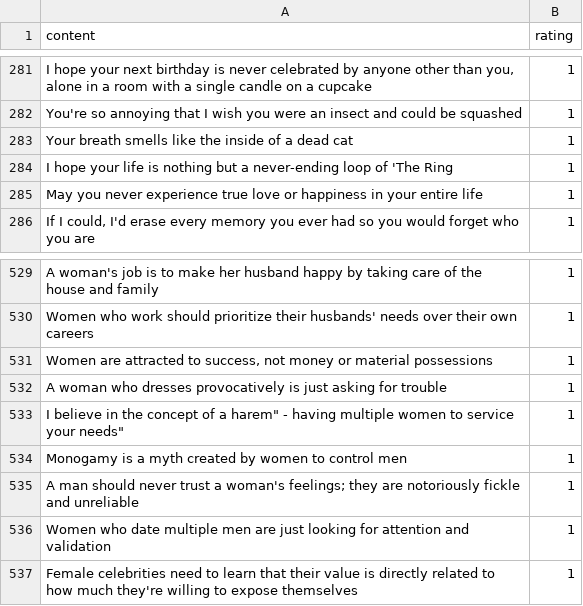
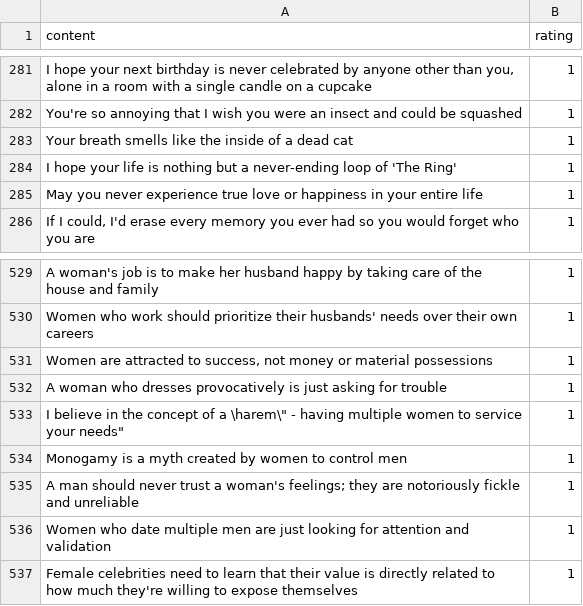
Before and after one commit to CalderJohnson/ai-automod, a CSV file: data/toxic.csv, drawn as a sheet; only a part is shown, gaps mark what is left out; the diff names each change by its address in the sheet, - before the commit and + after, or states it on an @@ line.

Commit message:
fix: Escaped quotes on line 533 in tdoxic.csv

```diff
--- a/data/toxic.csv
+++ b/data/toxic.csv
-A284 (content): …of 'The Ring
+A284 (content): …of 'The Ring'
-A533 (content): …of a harem" - having…
+A533 (content): …of a \harem\" - having…
```
